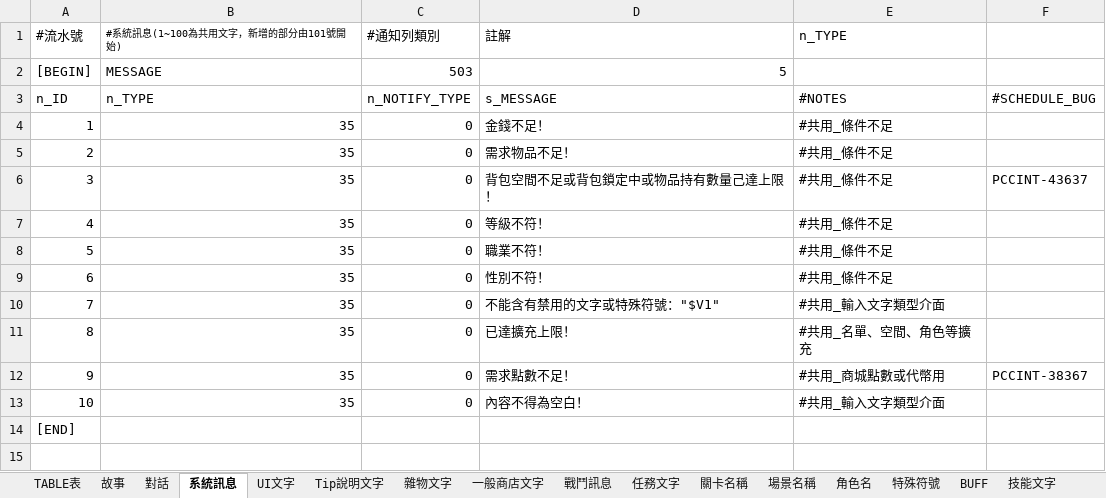
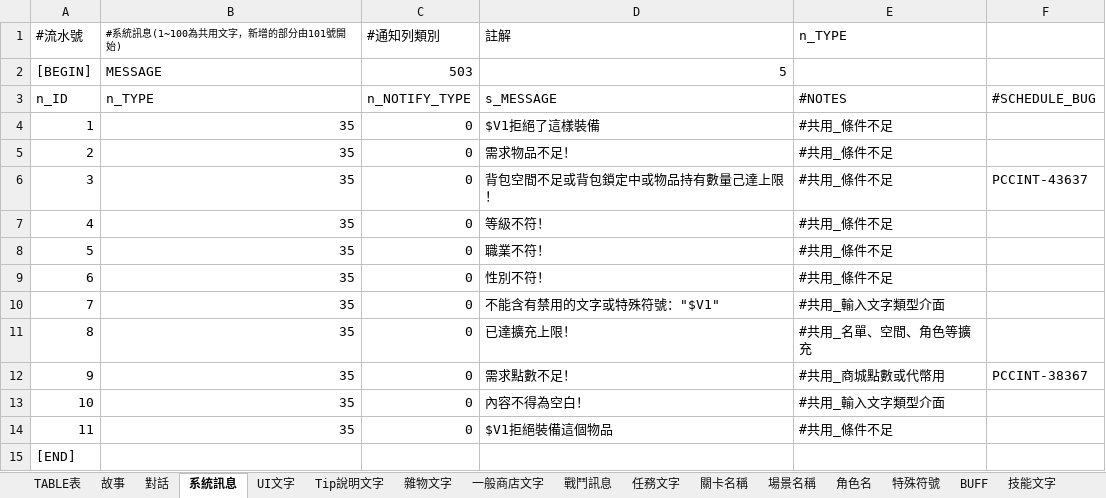
Before and after one commit to yoroting/SRW_Project, an Excel workbook: Assets/StreamingAssets/pcz/TEXTDATA.xlsx, sheet 系統訊息, drawn as a sheet; values as stored, in another font and other column widths than the file's, no borders; the diff names each change by its address in the sheet, - before the commit and + after, or states it on an @@ line.

```diff
--- a/Assets/StreamingAssets/pcz/TEXTDATA.xlsx (sheet 系統訊息)
+++ b/Assets/StreamingAssets/pcz/TEXTDATA.xlsx (sheet 系統訊息)
-D4 (註解): 金錢不足！
+D4 (註解): $V1拒絕了這樣裝備
+row 14: 11 | 35 | 0 | $V1拒絕裝備這個物品 | #共用_條件不足
```
Also changed, not shown: sheet 對話, 31 other files.
